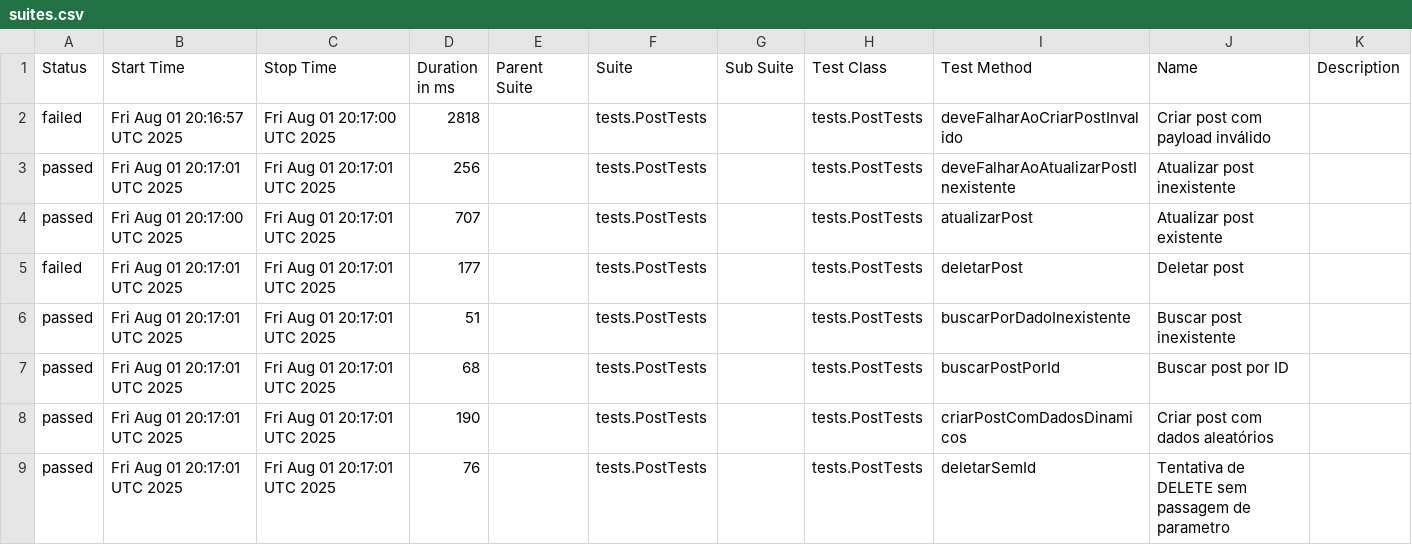
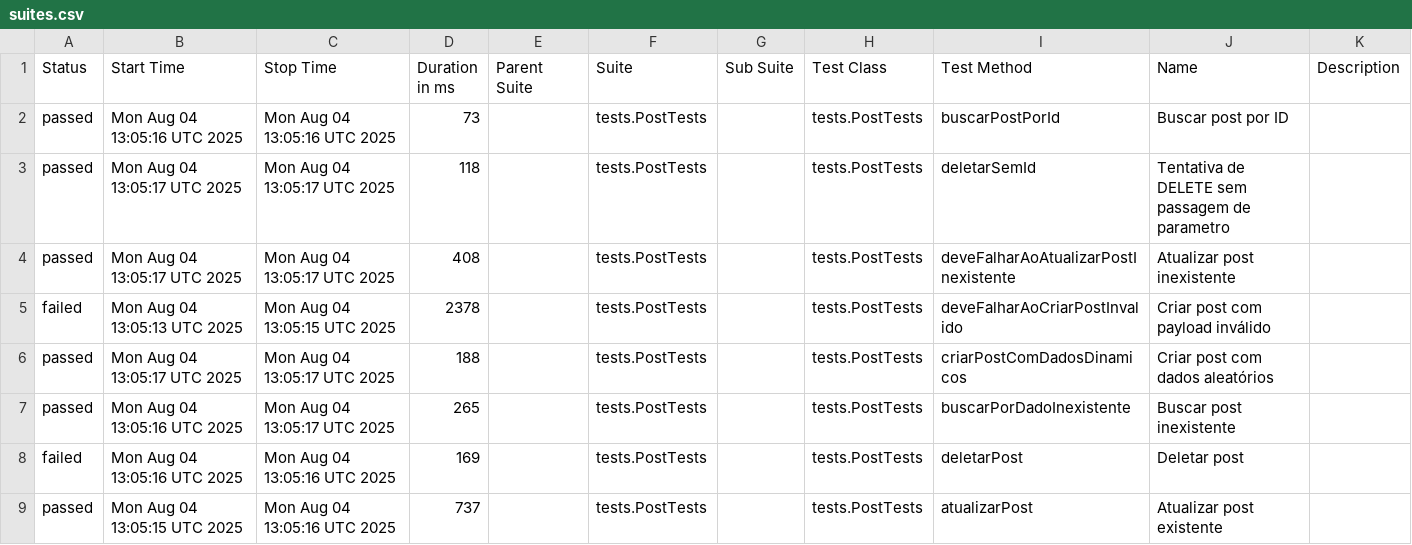
Before and after one commit to oileans/outsera-api, a CSV file: data/suites.csv, drawn as a sheet.

```diff
--- a/data/suites.csv
+++ b/data/suites.csv
@@ -1,9 +1,9 @@
 "Status","Start Time","Stop Time","Duration in ms","Parent Suite","Suite","Sub Suite","Test Class","Test Method","Name","Description"
-"failed","Fri Aug 01 20:16:57 UTC 2025","Fri Aug 01 20:17:00 UTC 2025","2818","","tests.PostTests","","tests.PostTests","deveFalharAoCriarPostInvalido","Criar post com payload inválido",""
-"passed","Fri Aug 01 20:17:01 UTC 2025","Fri Aug 01 20:17:01 UTC 2025","256","","tests.PostTests","","tests.PostTests","deveFalharAoAtualizarPostInexistente","Atualizar post inexistente",""
-"passed","Fri Aug 01 20:17:00 UTC 2025","Fri Aug 01 20:17:01 UTC 2025","707","","tests.PostTests","","tests.PostTests","atualizarPost","Atualizar post existente",""
-"failed","Fri Aug 01 20:17:01 UTC 2025","Fri Aug 01 20:17:01 UTC 2025","177","","tests.PostTests","","tests.PostTests","deletarPost","Deletar post",""
-"passed","Fri Aug 01 20:17:01 UTC 2025","Fri Aug 01 20:17:01 UTC 2025","51","","tests.PostTests","","tests.PostTests","buscarPorDadoInexistente","Buscar post inexistente",""
-"passed","Fri Aug 01 20:17:01 UTC 2025","Fri Aug 01 20:17:01 UTC 2025","68","","tests.PostTests","","tests.PostTests","buscarPostPorId","Buscar post por ID",""
-"passed","Fri Aug 01 20:17:01 UTC 2025","Fri Aug 01 20:17:01 UTC 2025","190","","tests.PostTests","","tests.PostTests","criarPostComDadosDinamicos","Criar post com dados aleatórios",""
-"passed","Fri Aug 01 20:17:01 UTC 2025","Fri Aug 01 20:17:01 UTC 2025","76","","tests.PostTests","","tests.PostTests","deletarSemId","Tentativa de DELETE sem passagem de parametro",""
+"passed","Mon Aug 04 13:05:16 UTC 2025","Mon Aug 04 13:05:16 UTC 2025","73","","tests.PostTests","","tests.PostTests","buscarPostPorId","Buscar post por ID",""
+"passed","Mon Aug 04 13:05:17 UTC 2025","Mon Aug 04 13:05:17 UTC 2025","118","","tests.PostTests","","tests.PostTests","deletarSemId","Tentativa de DELETE sem passagem de parametro",""
+"passed","Mon Aug 04 13:05:17 UTC 2025","Mon Aug 04 13:05:17 UTC 2025","408","","tests.PostTests","","tests.PostTests","deveFalharAoAtualizarPostInexistente","Atualizar post inexistente",""
+"failed","Mon Aug 04 13:05:13 UTC 2025","Mon Aug 04 13:05:15 UTC 2025","2378","","tests.PostTests","","tests.PostTests","deveFalharAoCriarPostInvalido","Criar post com payload inválido",""
+"passed","Mon Aug 04 13:05:17 UTC 2025","Mon Aug 04 13:05:17 UTC 2025","188","","tests.PostTests","","tests.PostTests","criarPostComDadosDinamicos","Criar post com dados aleatórios",""
+"passed","Mon Aug 04 13:05:16 UTC 2025","Mon Aug 04 13:05:17 UTC 2025","265","","tests.PostTests","","tests.PostTests","buscarPorDadoInexistente","Buscar post inexistente",""
+"failed","Mon Aug 04 13:05:16 UTC 2025","Mon Aug 04 13:05:16 UTC 2025","169","","tests.PostTests","","tests.PostTests","deletarPost","Deletar post",""
+"passed","Mon Aug 04 13:05:15 UTC 2025","Mon Aug 04 13:05:16 UTC 2025","737","","tests.PostTests","","tests.PostTests","atualizarPost","Atualizar post existente",""
```
Also changed, not shown: data/behaviors.csv, 51 other files.
